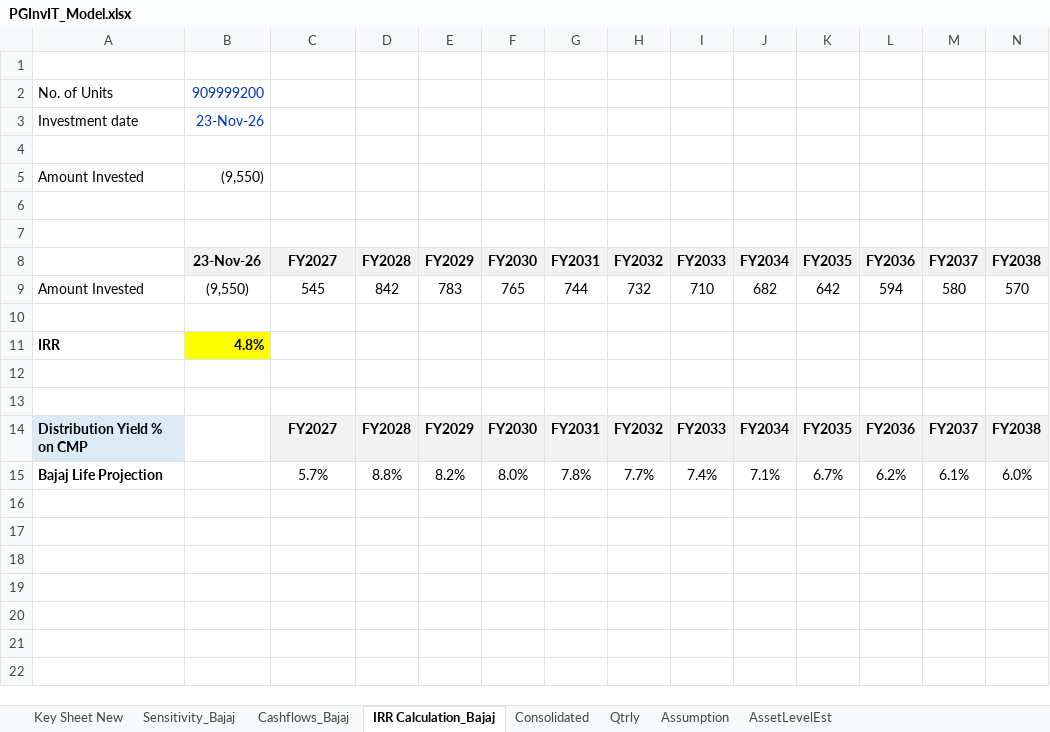
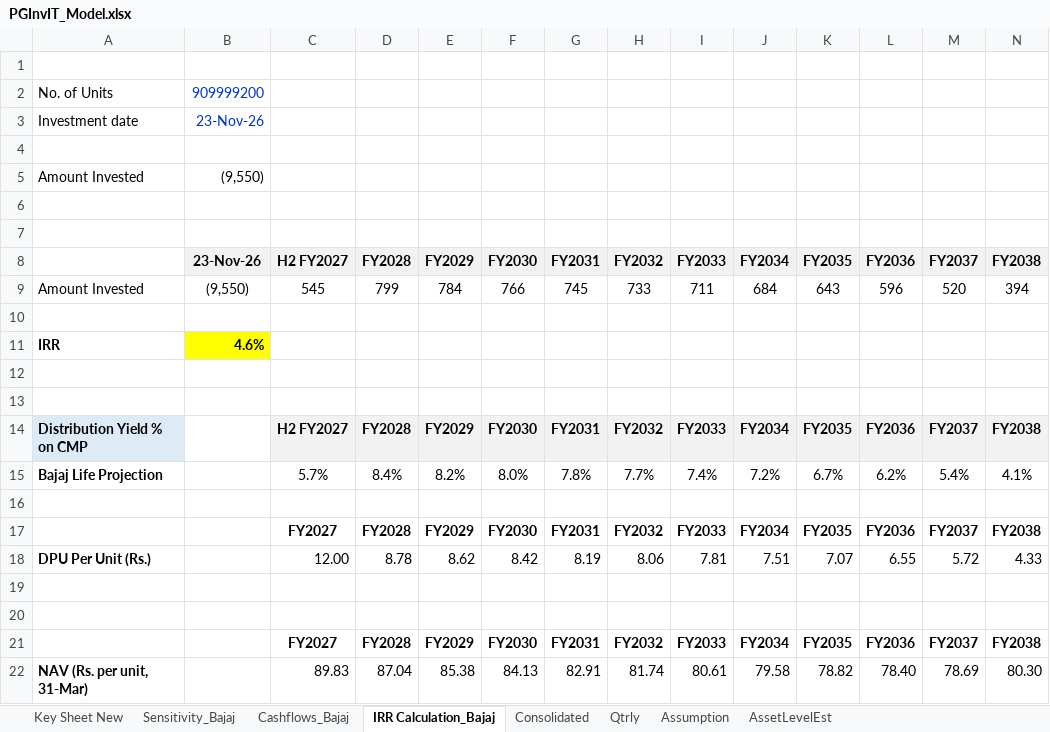
Before and after one commit to Poweravendus/Power, an Excel workbook: PGInvIT/Model/PGInvIT_Model.xlsx, sheet IRR Calculation_Bajaj, drawn as a sheet; only a part is shown; values as stored, in another font and other column widths than the file's, no borders; removed rows and columns are numbered as before the commit, all else as after; rows hold the shown columns only; the diff names each change by its address in the sheet, - before the commit and + after, or states it on an @@ line.

```diff
--- a/PGInvIT/Model/PGInvIT_Model.xlsx (sheet IRR Calculation_Bajaj)
+++ b/PGInvIT/Model/PGInvIT_Model.xlsx (sheet IRR Calculation_Bajaj)
-C8: FY2027
+C8: H2 FY2027
-row 9: Amount Invested | (9,550) | 545 | 842 | 783 | 765 | 744 | 732 | 710 | 682 | 642 | 594 | 580 | 570
+row 9: Amount Invested | (9,550) | 545 | 799 | 784 | 766 | 745 | 733 | 711 | 684 | 643 | 596 | 520 | 394
-B11: 4.8%
+B11: 4.6%
-C14: FY2027
+C14: H2 FY2027
+row 15: Bajaj Life Projection |  | 5.7% | 8.4% | 8.2% | 8.0% | 7.8% | 7.7% | 7.4% | 7.2% | 6.7% | 6.2% | 5.4% | 4.1%
-row 16: Bajaj Life Projection |  | 5.7% | 8.8% | 8.2% | 8.0% | 7.8% | 7.7% | 7.4% | 7.1% | 6.7% | 6.2% | 6.1% | 6.0%
+row 16: (empty)
+row 17:  |  | FY2027 | FY2028 | FY2029 | FY2030 | FY2031 | FY2032 | FY2033 | FY2034 | FY2035 | FY2036 | FY2037 | FY2038
+row 18: DPU Per Unit (Rs.) |  | 12.00 | 8.78 | 8.62 | 8.42 | 8.19 | 8.06 | 7.81 | 7.51 | 7.07 | 6.55 | 5.72 | 4.33
+row 19: (empty)
+row 20: (empty)
+row 21:  |  | FY2027 | FY2028 | FY2029 | FY2030 | FY2031 | FY2032 | FY2033 | FY2034 | FY2035 | FY2036 | FY2037 | FY2038
+row 22: NAV (Rs. per unit, 31-Mar) |  | 89.83 | 87.04 | 85.38 | 84.13 | 82.91 | 81.74 | 80.61 | 79.58 | 78.82 | 78.40 | 78.69 | 80.30
```
Also changed, not shown: sheet Consolidated, sheet Sensitivity_Bajaj, sheet Cashflows_Bajaj, formulas that keep their value, 4 other files.
